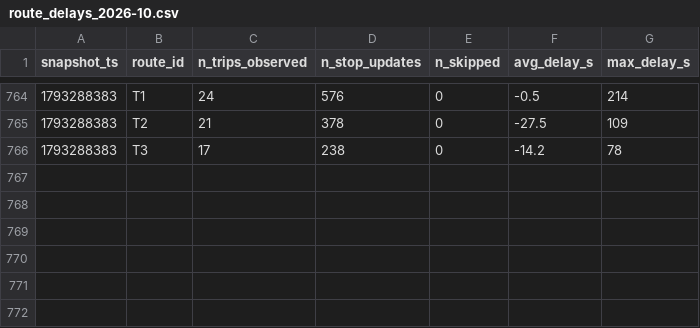
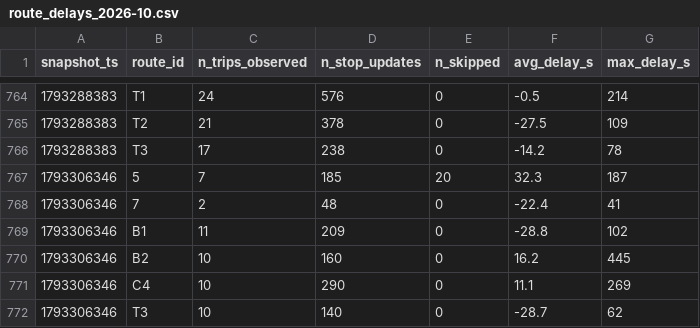
Before and after one commit to molivier1/smart-mobility-lemans, a CSV file: data/history/route_delays_2026-10.csv, drawn as a sheet; only a part is shown, gaps mark what is left out; the diff names each change by its address in the sheet, - before the commit and + after, or states it on an @@ line.

```diff
--- a/data/history/route_delays_2026-10.csv
+++ b/data/history/route_delays_2026-10.csv
+row 767: 1793306346 | 5 | 7 | 185 | 20 | 32.3 | 187
+row 768: 1793306346 | 7 | 2 | 48 | 0 | -22.4 | 41
+row 769: 1793306346 | B1 | 11 | 209 | 0 | -28.8 | 102
+row 770: 1793306346 | B2 | 10 | 160 | 0 | 16.2 | 445
+row 771: 1793306346 | C4 | 10 | 290 | 0 | 11.1 | 269
+row 772: 1793306346 | T3 | 10 | 140 | 0 | -28.7 | 62
```
Also changed, not shown: 1 other file.
